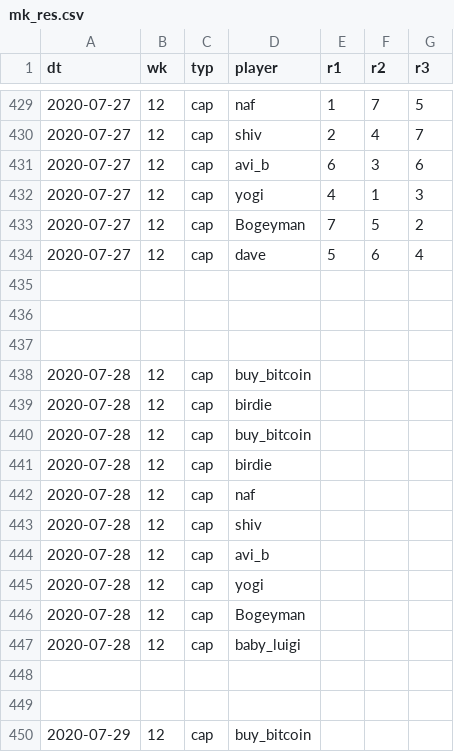
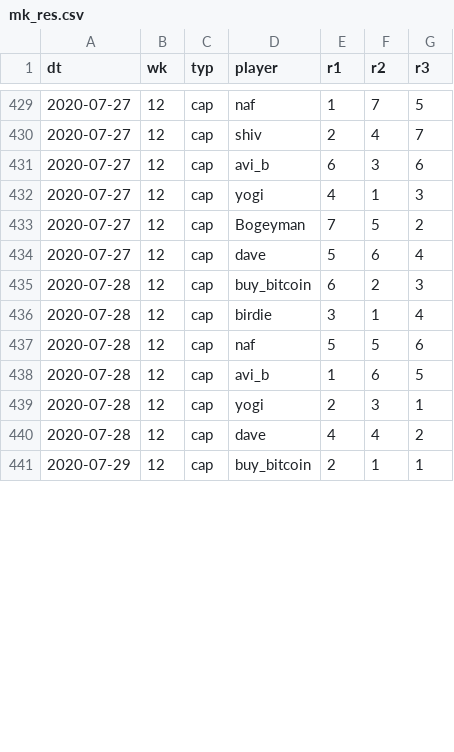
Before and after one commit to psn4/amli, a CSV file: data/mk_res.csv, drawn as a sheet; only a part is shown, gaps mark what is left out; the diff covers the shown part only.

Commit message:
out of witty comments

```diff
--- a/data/mk_res.csv
+++ b/data/mk_res.csv
@@ -434,17 +434,8 @@ dt,wk,typ,player,r1,r2,r3
 2020-07-27,12,cap,dave,5,6,4
-
-
-
-2020-07-28,12,cap,buy_bitcoin,,,
-2020-07-28,12,cap,birdie,,,
-2020-07-28,12,cap,buy_bitcoin,,,
-2020-07-28,12,cap,birdie,,,
-2020-07-28,12,cap,naf,,,
-2020-07-28,12,cap,shiv,,,
-2020-07-28,12,cap,avi_b,,,
-2020-07-28,12,cap,yogi,,,
-2020-07-28,12,cap,Bogeyman,,,
-2020-07-28,12,cap,baby_luigi,,,
-
-
-2020-07-29,12,cap,buy_bitcoin,,,
+2020-07-28,12,cap,buy_bitcoin,6,2,3
+2020-07-28,12,cap,birdie,3,1,4
+2020-07-28,12,cap,naf,5,5,6
+2020-07-28,12,cap,avi_b,1,6,5
+2020-07-28,12,cap,yogi,2,3,1
+2020-07-28,12,cap,dave,4,4,2
+2020-07-29,12,cap,buy_bitcoin,2,1,1
```
Also changed, not shown: 3 removed rows and 11 edited cells elsewhere in this file.
